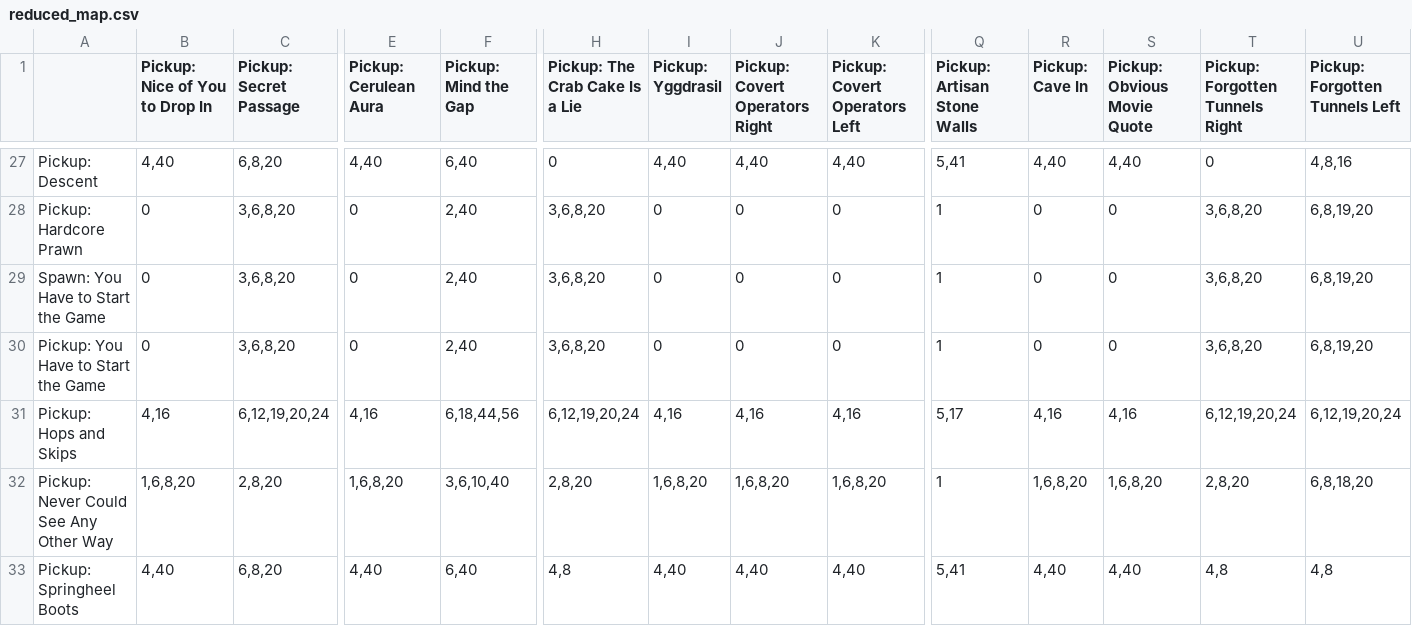
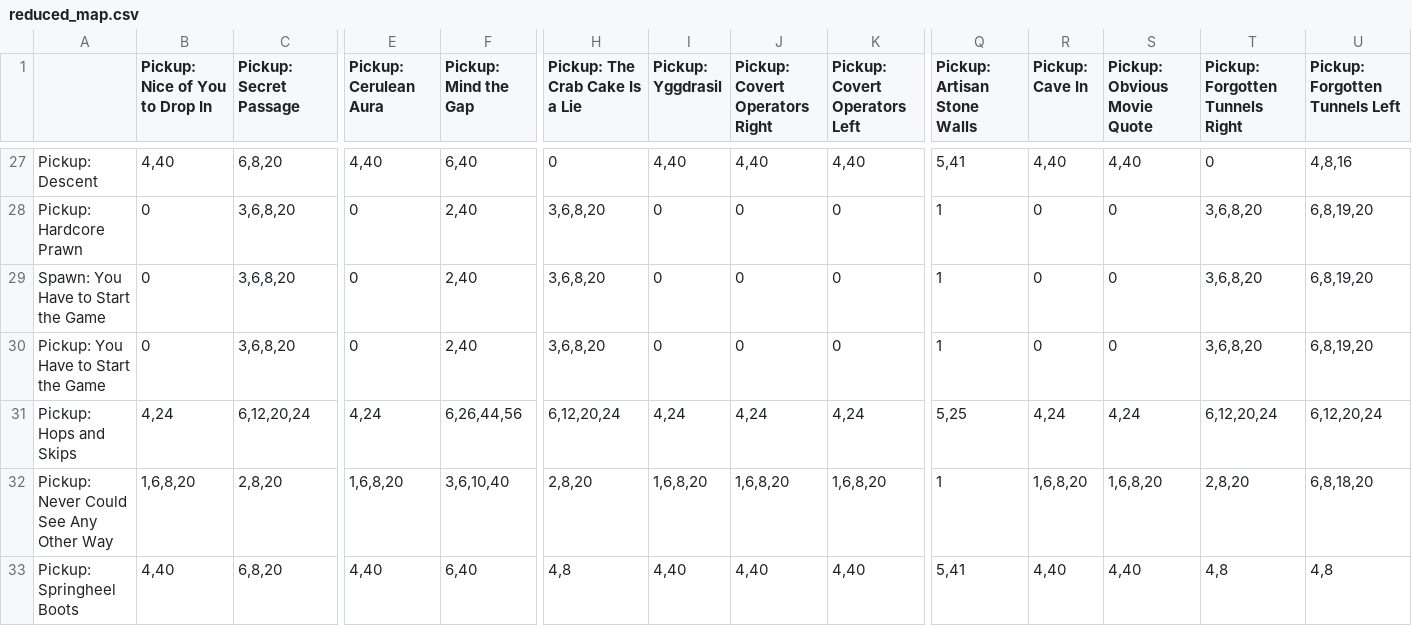
Before and after one commit to Spontan/YHtWtG-Randomizer, a CSV file: logic/reduced_map.csv, drawn as a sheet; only a part is shown, gaps mark what is left out; the diff covers the shown part only; the diff names each change by its address in the sheet, - before the commit and + after, or states it on an @@ line.

Commit message:
Add requirement to reach end only with all orbs if the option is selected
Also fixed another small bug in the matrix relating to the pickup in Hops and Skips

```diff
--- a/logic/reduced_map.csv
+++ b/logic/reduced_map.csv
-B31 (Pickup: Nice of You to Drop In): 4,16
+B31 (Pickup: Nice of You to Drop In): 4,24
-C31 (Pickup: Secret Passage): 6,12,19,20,24
+C31 (Pickup: Secret Passage): 6,12,20,24
-E31 (Pickup: Cerulean Aura): 4,16
+E31 (Pickup: Cerulean Aura): 4,24
-F31 (Pickup: Mind the Gap): 6,18,44,56
+F31 (Pickup: Mind the Gap): 6,26,44,56
-H31 (Pickup: The Crab Cake Is a Lie): 6,12,19,20,24
+H31 (Pickup: The Crab Cake Is a Lie): 6,12,20,24
-I31 (Pickup: Yggdrasil): 4,16
+I31 (Pickup: Yggdrasil): 4,24
-J31 (Pickup: Covert Operators Right): 4,16
+J31 (Pickup: Covert Operators Right): 4,24
-K31 (Pickup: Covert Operators Left): 4,16
+K31 (Pickup: Covert Operators Left): 4,24
-Q31 (Pickup: Artisan Stone Walls): 5,17
+Q31 (Pickup: Artisan Stone Walls): 5,25
-R31 (Pickup: Cave In): 4,16
+R31 (Pickup: Cave In): 4,24
-S31 (Pickup: Obvious Movie Quote): 4,16
+S31 (Pickup: Obvious Movie Quote): 4,24
-T31 (Pickup: Forgotten Tunnels Right): 6,12,19,20,24
+T31 (Pickup: Forgotten Tunnels Right): 6,12,20,24
-U31 (Pickup: Forgotten Tunnels Left): 6,12,19,20,24
+U31 (Pickup: Forgotten Tunnels Left): 6,12,20,24
```
Also changed, not shown: 18 edited cells elsewhere in this file, logic/standard.csv, 2 other files.
